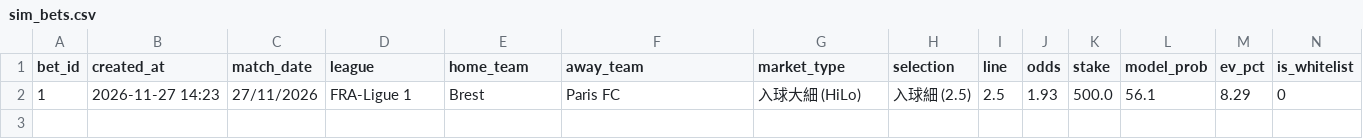
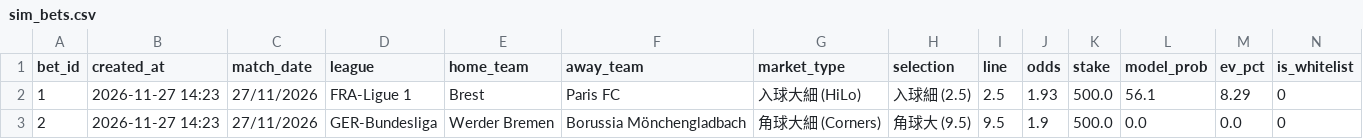
Before and after one commit to aaronli27/Football, a CSV file: data/sim_bets.csv, drawn as a sheet; only a part is shown; rows hold the shown columns only; the diff names each change by its address in the sheet, - before the commit and + after, or states it on an @@ line.

Commit message:
chore(sim): add bet Werder Bremen vs Borussia Mönchengladbach

```diff
--- a/data/sim_bets.csv
+++ b/data/sim_bets.csv
+row 3: 2 | 2026-11-27 14:23 | 27/11/2026 | GER-Bundesliga | Werder Bremen | Borussia Mönchengladbach | 角球大細 (Corners) | 角球大 (9.5) | 9.5 | 1.9 | 500.0 | 0.0 | 0.0 | 0
```
